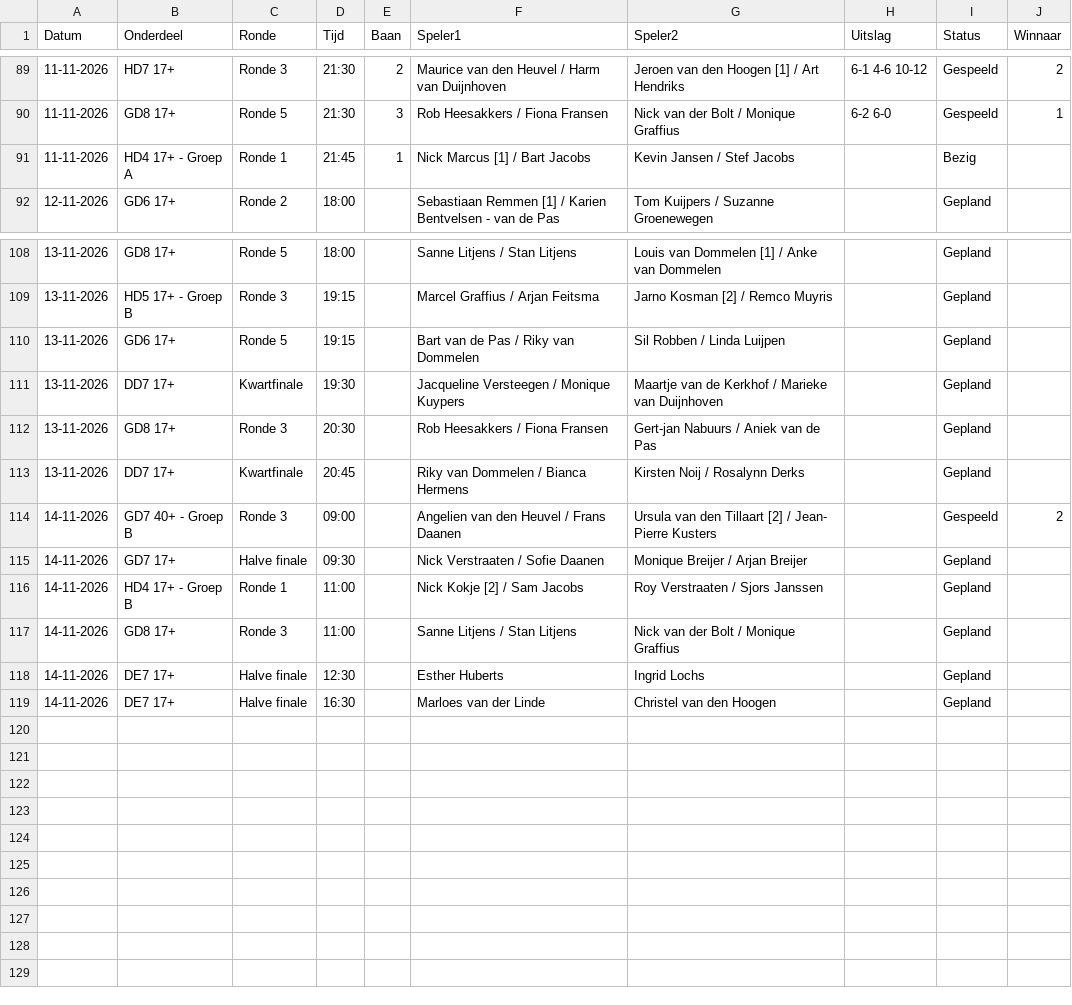
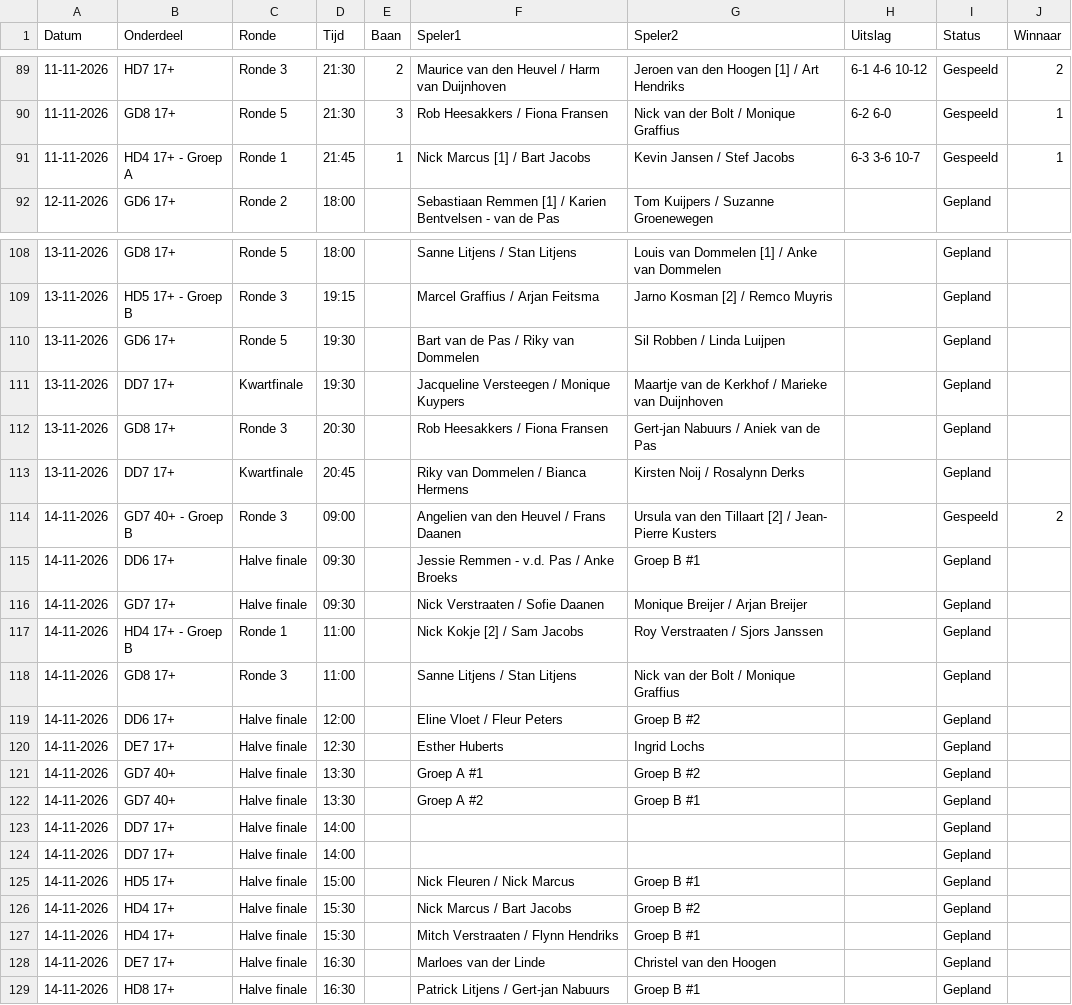
Before and after one commit to Frank2601/nick-fleuren-open, a CSV file: wedstrijden.csv, drawn as a sheet; only a part is shown, gaps mark what is left out.

Commit message:
Uitslagen bijgewerkt 23:37

```diff
--- a/wedstrijden.csv
+++ b/wedstrijden.csv
@@ -90,3 +90,3 @@ Datum,Onderdeel,Ronde,Tijd,Baan,Speler1,Speler2,Uitslag,Status,Winnaar
 11-11-2026,GD8 17+,Ronde 5,21:30,3,Rob Heesakkers / Fiona Fransen,Nick van der Bolt / Monique Graffius,6-2 6-0,Gespeeld,1
-11-11-2026,HD4 17+ - Groep A,Ronde 1,21:45,1,Nick Marcus [1] / Bart Jacobs,Kevin Jansen / Stef Jacobs,,Bezig,
+11-11-2026,HD4 17+ - Groep A,Ronde 1,21:45,1,Nick Marcus [1] / Bart Jacobs,Kevin Jansen / Stef Jacobs,6-3 3-6 10-7,Gespeeld,1
 12-11-2026,GD6 17+,Ronde 2,18:00,,Sebastiaan Remmen [1] / Karien Bentvelsen - van de Pas,Tom Kuijpers / Suzanne Groenewegen,,Gepland,
@@ -109,3 +109,3 @@ Datum,Onderdeel,Ronde,Tijd,Baan,Speler1,Speler2,Uitslag,Status,Winnaar
 13-11-2026,HD5 17+ - Groep B,Ronde 3,19:15,,Marcel Graffius / Arjan Feitsma,Jarno Kosman [2] / Remco Muyris,,Gepland,
-13-11-2026,GD6 17+,Ronde 5,19:15,,Bart van de Pas / Riky van Dommelen,Sil Robben / Linda Luijpen,,Gepland,
+13-11-2026,GD6 17+,Ronde 5,19:30,,Bart van de Pas / Riky van Dommelen,Sil Robben / Linda Luijpen,,Gepland,
 13-11-2026,DD7 17+,Kwartfinale,19:30,,Jacqueline Versteegen / Monique Kuypers,Maartje van de Kerkhof / Marieke van Duijnhoven,,Gepland,
@@ -114,2 +114,3 @@ Datum,Onderdeel,Ronde,Tijd,Baan,Speler1,Speler2,Uitslag,Status,Winnaar
 14-11-2026,GD7 40+ - Groep B,Ronde 3,09:00,,Angelien van den Heuvel / Frans Daanen,Ursula van den Tillaart [2] / Jean- Pierre Kusters,,Gespeeld,2
+14-11-2026,DD6 17+,Halve finale,09:30,,Jessie Remmen - v.d. Pas / Anke Broeks,Groep B #1,,Gepland,
 14-11-2026,GD7 17+,Halve finale,09:30,,Nick Verstraaten / Sofie Daanen,Monique Breijer / Arjan Breijer,,Gepland,
@@ -117,3 +118,12 @@ Datum,Onderdeel,Ronde,Tijd,Baan,Speler1,Speler2,Uitslag,Status,Winnaar
 14-11-2026,GD8 17+,Ronde 3,11:00,,Sanne Litjens / Stan Litjens,Nick van der Bolt / Monique Graffius,,Gepland,
+14-11-2026,DD6 17+,Halve finale,12:00,,Eline Vloet / Fleur Peters,Groep B #2,,Gepland,
 14-11-2026,DE7 17+,Halve finale,12:30,,Esther Huberts,Ingrid Lochs,,Gepland,
+14-11-2026,GD7 40+,Halve finale,13:30,,Groep A #1,Groep B #2,,Gepland,
+14-11-2026,GD7 40+,Halve finale,13:30,,Groep A #2,Groep B #1,,Gepland,
+14-11-2026,DD7 17+,Halve finale,14:00,,,,,Gepland,
+14-11-2026,DD7 17+,Halve finale,14:00,,,,,Gepland,
+14-11-2026,HD5 17+,Halve finale,15:00,,Nick Fleuren / Nick Marcus,Groep B #1,,Gepland,
+14-11-2026,HD4 17+,Halve finale,15:30,,Nick Marcus / Bart Jacobs,Groep B #2,,Gepland,
+14-11-2026,HD4 17+,Halve finale,15:30,,Mitch Verstraaten / Flynn Hendriks,Groep B #1,,Gepland,
 14-11-2026,DE7 17+,Halve finale,16:30,,Marloes van der Linde,Christel van den Hoogen,,Gepland,
+14-11-2026,HD8 17+,Halve finale,16:30,,Patrick Litjens / Gert-jan Nabuurs,Groep B #1,,Gepland,
```
